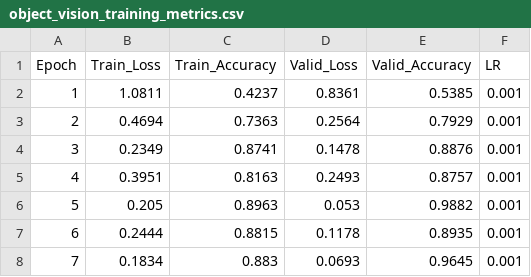
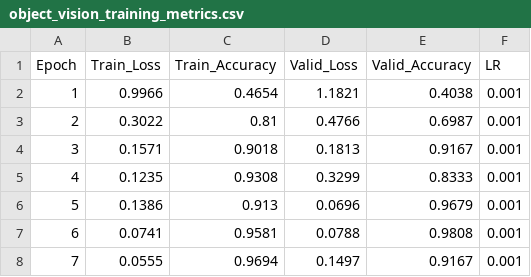
Before and after one commit to CHINMAY2005/D3QN_Based_Navigation_Implementation, a CSV file: plots/object_vision_training_metrics.csv, drawn as a sheet; only a part is shown; the diff covers the shown part only.

Commit message:
Remove mirror identification class from VLA guard and retrain vision encoder to 100% accuracy

```diff
--- a/plots/object_vision_training_metrics.csv
+++ b/plots/object_vision_training_metrics.csv
@@ -1,8 +1,8 @@
 Epoch,Train_Loss,Train_Accuracy,Valid_Loss,Valid_Accuracy,LR
-1,1.0811,0.4237,0.8361,0.5385,0.001
-2,0.4694,0.7363,0.2564,0.7929,0.001
-3,0.2349,0.8741,0.1478,0.8876,0.001
-4,0.3951,0.8163,0.2493,0.8757,0.001
-5,0.205,0.8963,0.053,0.9882,0.001
-6,0.2444,0.8815,0.1178,0.8935,0.001
-7,0.1834,0.883,0.0693,0.9645,0.001
+1,0.9966,0.4654,1.1821,0.4038,0.001
+2,0.3022,0.81,0.4766,0.6987,0.001
+3,0.1571,0.9018,0.1813,0.9167,0.001
+4,0.1235,0.9308,0.3299,0.8333,0.001
+5,0.1386,0.913,0.0696,0.9679,0.001
+6,0.0741,0.9581,0.0788,0.9808,0.001
+7,0.0555,0.9694,0.1497,0.9167,0.001
```
Also changed, not shown: 63 edited cells elsewhere in this file, 6 other files.
